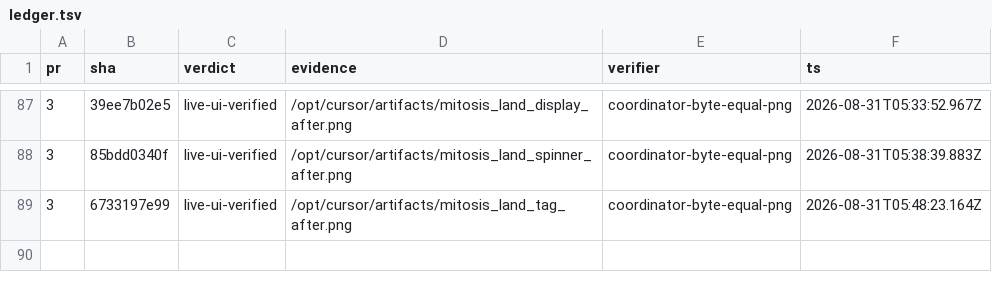
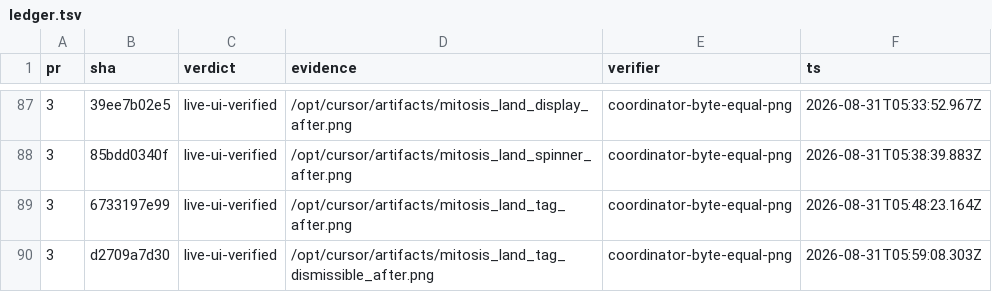
Before and after one commit to kroofy/porsche-design-system, a TSV file: .audit/orchestrate/stencil-to-mitosis/ledger.tsv, drawn as a sheet; only a part is shown, gaps mark what is left out.

```diff
--- a/.audit/orchestrate/stencil-to-mitosis/ledger.tsv
+++ b/.audit/orchestrate/stencil-to-mitosis/ledger.tsv
@@ -89 +89,2 @@ pr	sha	verdict	evidence	verifier	ts
 3	6733197e99	live-ui-verified	/opt/cursor/artifacts/mitosis_land_tag_after.png	coordinator-byte-equal-png	2026-08-31T05:48:23.164Z
+3	d2709a7d30	live-ui-verified	/opt/cursor/artifacts/mitosis_land_tag_dismissible_after.png	coordinator-byte-equal-png	2026-08-31T05:59:08.303Z
```
Also changed, not shown: .audit/orchestrate/stencil-to-mitosis/decisions.tsv, .audit/orchestrate/stencil-to-mitosis/units.tsv, 2 other files.
